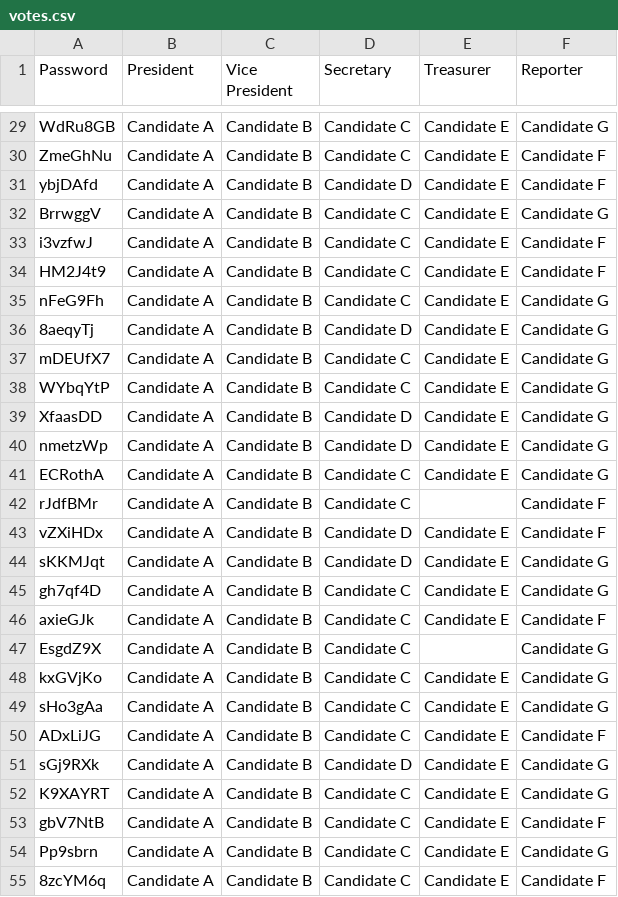
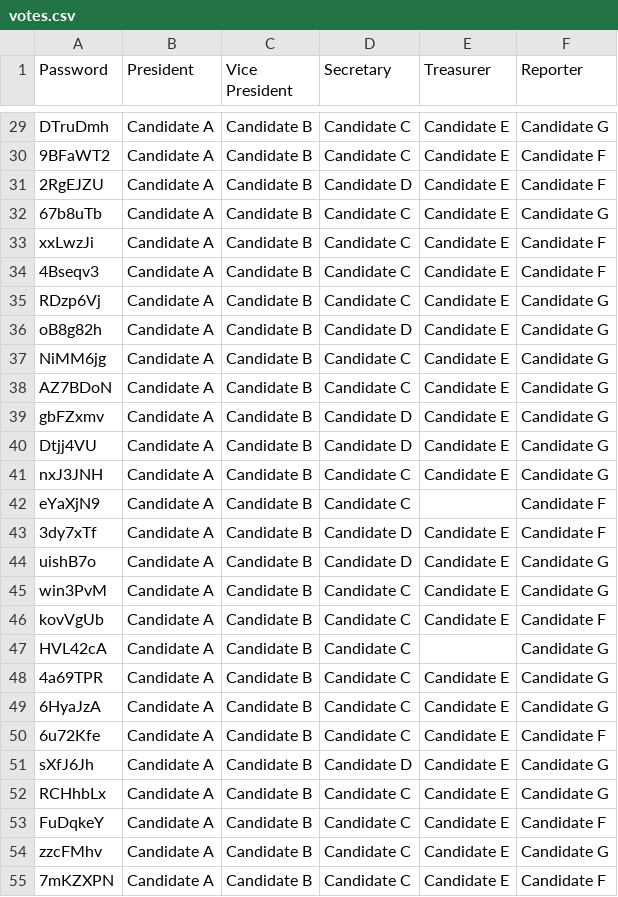
Before and after one commit to hbiede/Voter-Tokens, a CSV file: data/votes.csv, drawn as a sheet; only a part is shown, gaps mark what is left out; the diff covers the shown part only; the diff names each change by its address in the sheet, - before the commit and + after, or states it on an @@ line.

```diff
--- a/data/votes.csv
+++ b/data/votes.csv
-A29 (Password): WdRu8GB
+A29 (Password): DTruDmh
-A30 (Password): ZmeGhNu
+A30 (Password): 9BFaWT2
-A31 (Password): ybjDAfd
+A31 (Password): 2RgEJZU
-A32 (Password): BrrwggV
+A32 (Password): 67b8uTb
-A33 (Password): i3vzfwJ
+A33 (Password): xxLwzJi
-A34 (Password): HM2J4t9
+A34 (Password): 4Bseqv3
-A35 (Password): nFeG9Fh
+A35 (Password): RDzp6Vj
-A36 (Password): 8aeqyTj
+A36 (Password): oB8g82h
-A37 (Password): mDEUfX7
+A37 (Password): NiMM6jg
-A38 (Password): WYbqYtP
+A38 (Password): AZ7BDoN
-A39 (Password): XfaasDD
+A39 (Password): gbFZxmv
-A40 (Password): nmetzWp
+A40 (Password): Dtjj4VU
-A41 (Password): ECRothA
+A41 (Password): nxJ3JNH
-A42 (Password): rJdfBMr
+A42 (Password): eYaXjN9
-A43 (Password): vZXiHDx
+A43 (Password): 3dy7xTf
-A44 (Password): sKKMJqt
+A44 (Password): uishB7o
-A45 (Password): gh7qf4D
+A45 (Password): win3PvM
-A46 (Password): axieGJk
+A46 (Password): kovVgUb
-A47 (Password): EsgdZ9X
+A47 (Password): HVL42cA
-A48 (Password): kxGVjKo
+A48 (Password): 4a69TPR
-A49 (Password): sHo3gAa
+A49 (Password): 6HyaJzA
-A50 (Password): ADxLiJG
+A50 (Password): 6u72Kfe
-A51 (Password): sGj9RXk
+A51 (Password): sXfJ6Jh
-A52 (Password): K9XAYRT
+A52 (Password): RCHhbLx
-A53 (Password): gbV7NtB
+A53 (Password): FuDqkeY
-A54 (Password): Pp9sbrn
+A54 (Password): zzcFMhv
-A55 (Password): 8zcYM6q
+A55 (Password): 7mKZXPN
```
Also changed, not shown: 172 edited cells elsewhere in this file, data/tokens.csv, 11 other files.
